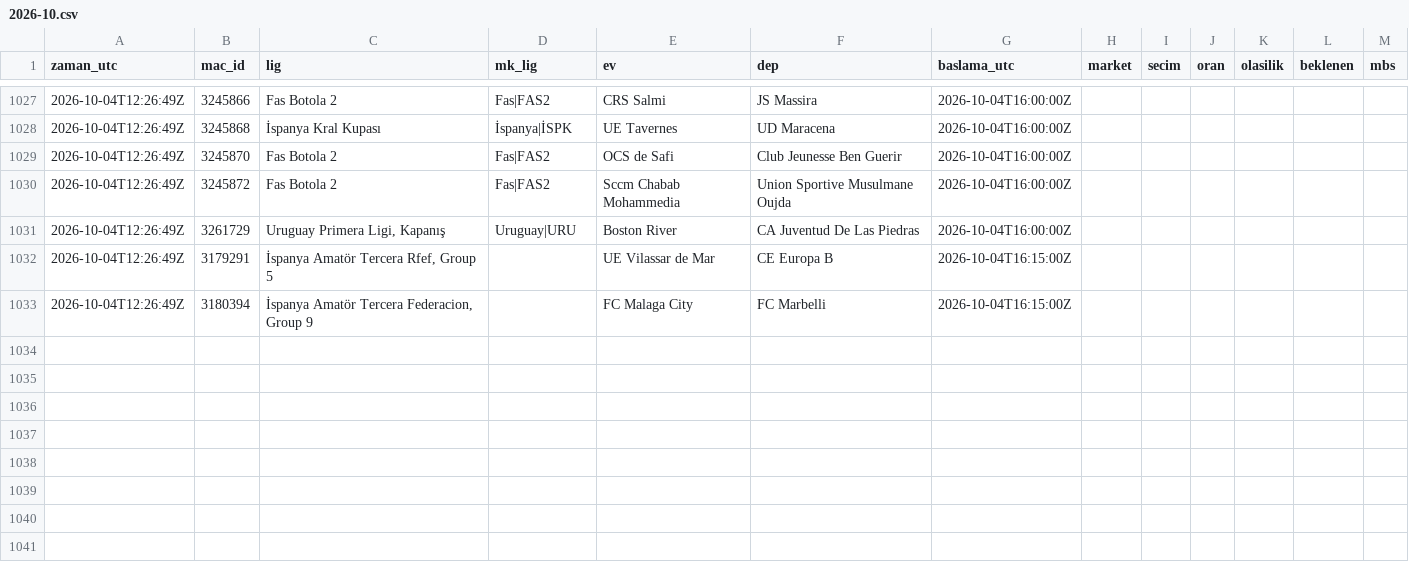
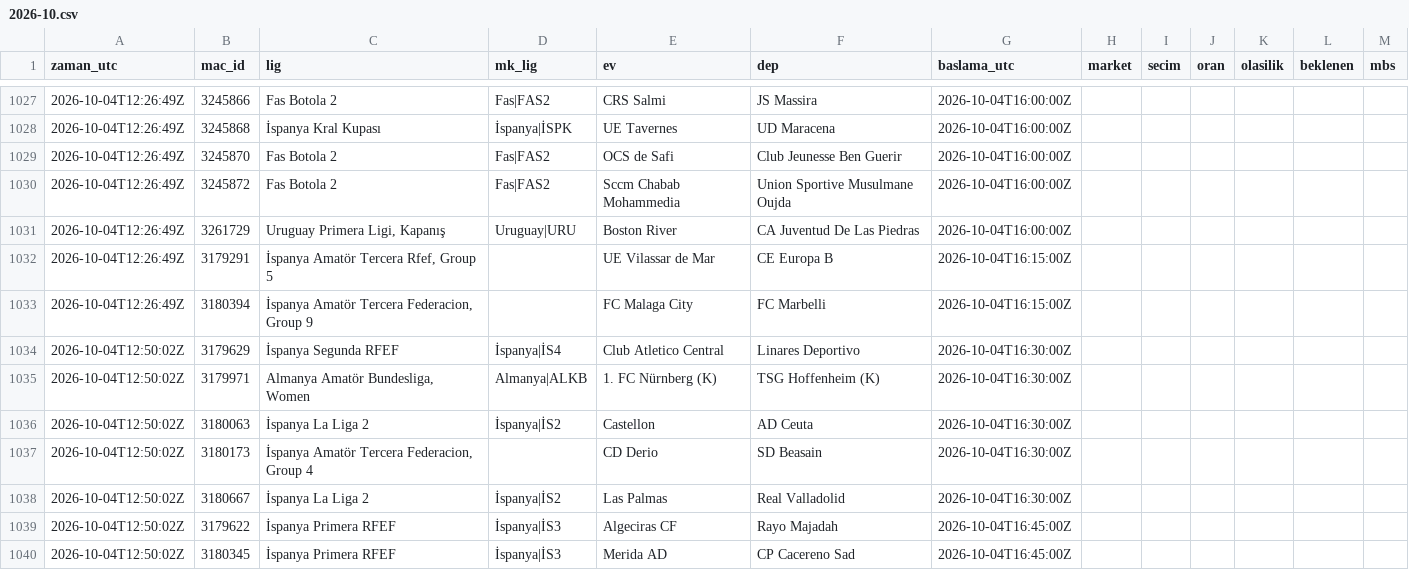
Before and after one commit to serhatblb/iddaa-analiz, a CSV file: data/tekler/2026-10.csv, drawn as a sheet; only a part is shown, gaps mark what is left out; the diff names each change by its address in the sheet, - before the commit and + after, or states it on an @@ line.

```diff
--- a/data/tekler/2026-10.csv
+++ b/data/tekler/2026-10.csv
+row 1034: 2026-10-04T12:50:02Z | 3179629 | İspanya Segunda RFEF | İspanya|İS4 | Club Atletico Central | Linares Deportivo | 2026-10-04T16:30:00Z
+row 1035: 2026-10-04T12:50:02Z | 3179971 | Almanya Amatör Bundesliga, Women | Almanya|ALKB | 1. FC Nürnberg (K) | TSG Hoffenheim (K) | 2026-10-04T16:30:00Z
+row 1036: 2026-10-04T12:50:02Z | 3180063 | İspanya La Liga 2 | İspanya|İS2 | Castellon | AD Ceuta | 2026-10-04T16:30:00Z
+row 1037: 2026-10-04T12:50:02Z | 3180173 | İspanya Amatör Tercera Federacion, Group 4 |  | CD Derio | SD Beasain | 2026-10-04T16:30:00Z
+row 1038: 2026-10-04T12:50:02Z | 3180667 | İspanya La Liga 2 | İspanya|İS2 | Las Palmas | Real Valladolid | 2026-10-04T16:30:00Z
+row 1039: 2026-10-04T12:50:02Z | 3179622 | İspanya Primera RFEF | İspanya|İS3 | Algeciras CF | Rayo Majadah | 2026-10-04T16:45:00Z
+row 1040: 2026-10-04T12:50:02Z | 3180345 | İspanya Primera RFEF | İspanya|İS3 | Merida AD | CP Cacereno Sad | 2026-10-04T16:45:00Z
```
Also changed, not shown: data/maclar/2026-10.csv, data/sonuclar/2026-09.csv, 2 other files.
